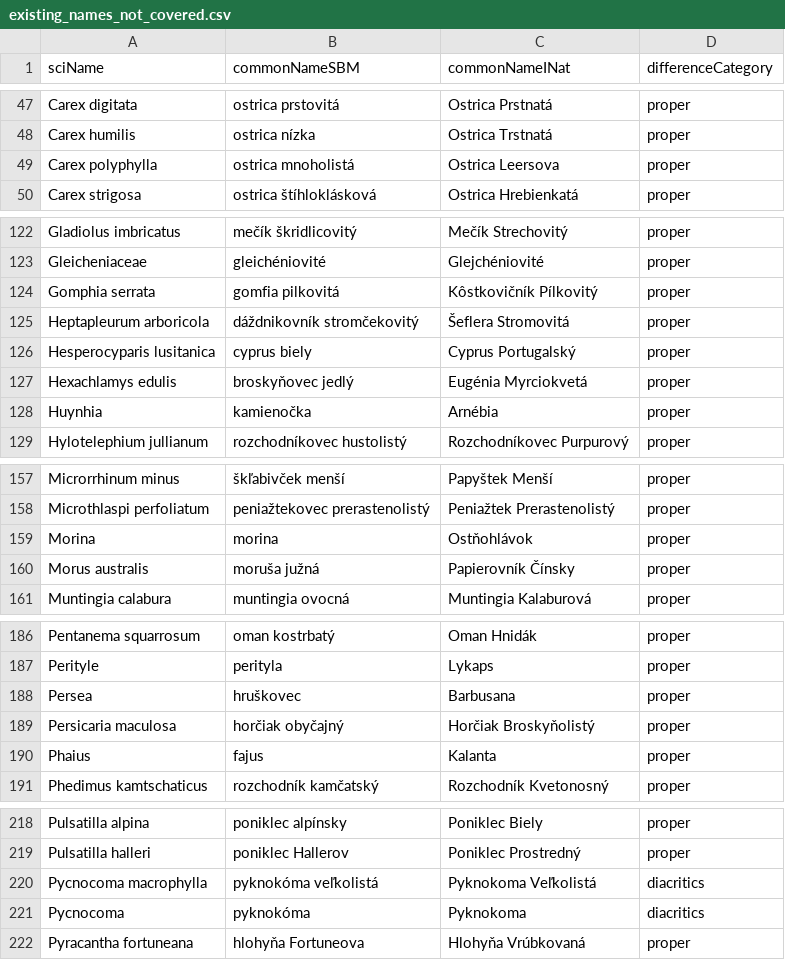
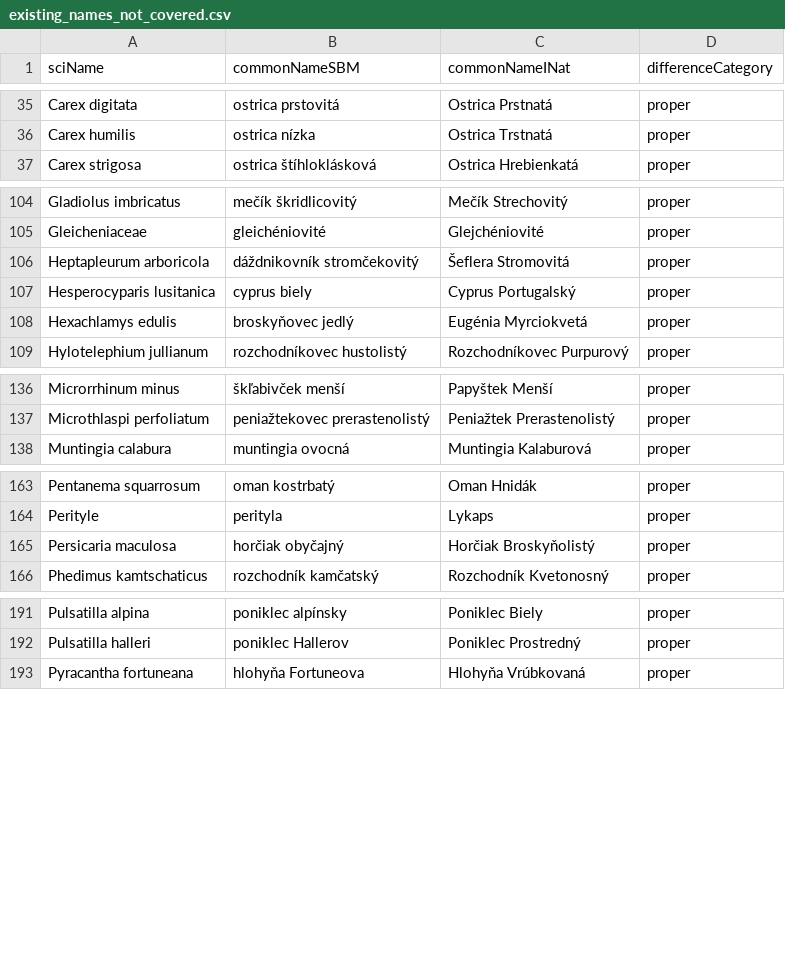
Before and after one commit to samsucik/slovak-taxonomy-for-inat, a CSV file: data-sources/slovenske-botanicke-menoslovie-2024/existing_names_not_covered.csv, drawn as a sheet; only a part is shown, gaps mark what is left out; the diff covers the shown part only.

```diff
--- a/data-sources/slovenske-botanicke-menoslovie-2024/existing_names_not_covered.csv
+++ b/data-sources/slovenske-botanicke-menoslovie-2024/existing_names_not_covered.csv
@@ -48,3 +36,2 @@ Carex digitata,ostrica prstovitá,Ostrica Prstnatá,proper
 Carex humilis,ostrica nízka,Ostrica Trstnatá,proper
-Carex polyphylla,ostrica mnoholistá,Ostrica Leersova,proper
 Carex strigosa,ostrica štíhloklásková,Ostrica Hrebienkatá,proper
@@ -123,3 +105,2 @@ Gladiolus imbricatus,mečík škridlicovitý,Mečík Strechovitý,proper
 Gleicheniaceae,gleichéniovité,Glejchéniovité,proper
-Gomphia serrata,gomfia pilkovitá,Kôstkovičník Pílkovitý,proper
 Heptapleurum arboricola,dáždnikovník stromčekovitý,Šeflera Stromovitá,proper
@@ -127,3 +108,2 @@ Hesperocyparis lusitanica,cyprus biely,Cyprus Portugalský,proper
 Hexachlamys edulis,broskyňovec jedlý,Eugénia Myrciokvetá,proper
-Huynhia,kamienočka,Arnébia,proper
 Hylotelephium jullianum,rozchodníkovec hustolistý,Rozchodníkovec Purpurový,proper
@@ -158,4 +137,2 @@ Microrrhinum minus,škľabivček menší,Papyštek Menší,proper
 Microthlaspi perfoliatum,peniažtekovec prerastenolistý,Peniažtek Prerastenolistý,proper
-Morina,morina,Ostňohlávok,proper
-Morus australis,moruša južná,Papierovník Čínsky,proper
 Muntingia calabura,muntingia ovocná,Muntingia Kalaburová,proper
@@ -187,5 +164,3 @@ Pentanema squarrosum,oman kostrbatý,Oman Hnidák,proper
 Perityle,perityla,Lykaps,proper
-Persea,hruškovec,Barbusana,proper
 Persicaria maculosa,horčiak obyčajný,Horčiak Broskyňolistý,proper
-Phaius,fajus,Kalanta,proper
 Phedimus kamtschaticus,rozchodník kamčatský,Rozchodník Kvetonosný,proper
@@ -219,4 +192,2 @@ Pulsatilla alpina,poniklec alpínsky,Poniklec Biely,proper
 Pulsatilla halleri,poniklec Hallerov,Poniklec Prostredný,proper
-Pycnocoma macrophylla,pyknokóma veľkolistá,Pyknokoma Veľkolistá,diacritics
-Pycnocoma,pyknokóma,Pyknokoma,diacritics
 Pyracantha fortuneana,hlohyňa Fortuneova,Hlohyňa Vrúbkovaná,proper
```
Also changed, not shown: 24 removed rows elsewhere in this file, data-sources/slovenske-botanicke-menoslovie-2024/existing_names_covered.csv, 1 other file.
